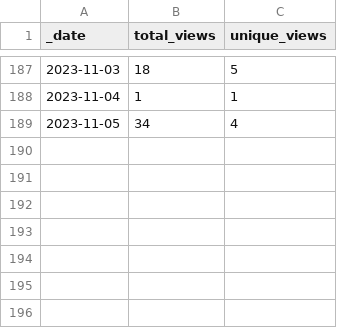
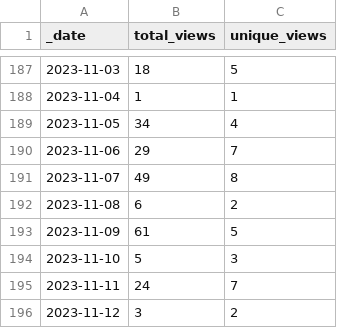
Before and after one commit to AztecProtocol/dev-rel, a CSV file: traffic/views.csv, drawn as a sheet; only a part is shown, gaps mark what is left out; the diff names each change by its address in the sheet, - before the commit and + after, or states it on an @@ line.

Commit message:
GitHub traffic

```diff
--- a/traffic/views.csv
+++ b/traffic/views.csv
+row 190: 2023-11-06 | 29 | 7
+row 191: 2023-11-07 | 49 | 8
+row 192: 2023-11-08 | 6 | 2
+row 193: 2023-11-09 | 61 | 5
+row 194: 2023-11-10 | 5 | 3
+row 195: 2023-11-11 | 24 | 7
+row 196: 2023-11-12 | 3 | 2
```
Also changed, not shown: traffic/clones.csv, 1 other file.
